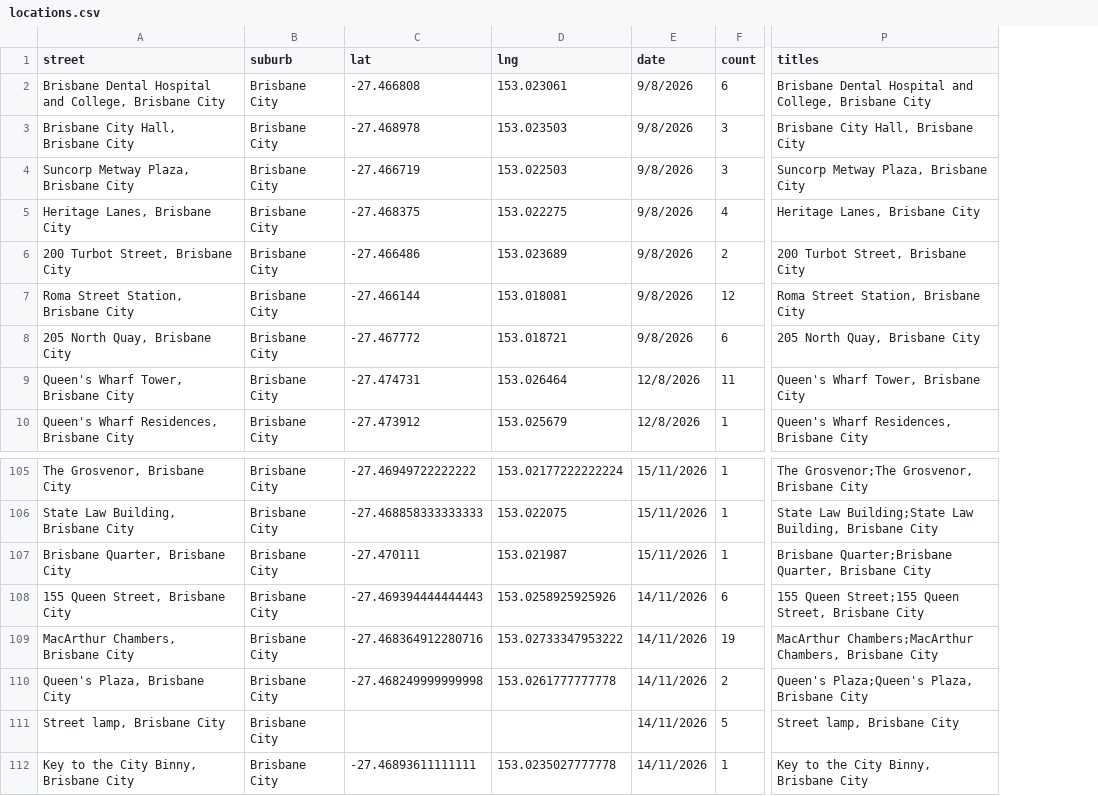
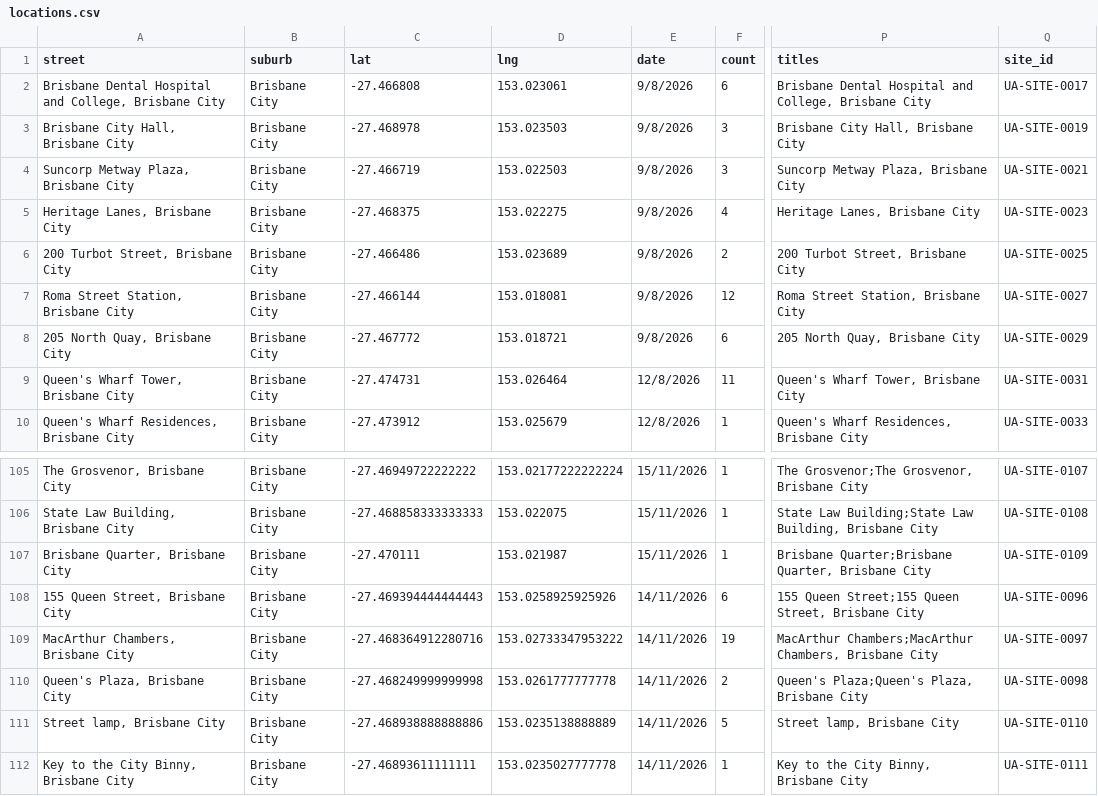
Before and after one commit to sproutssorbets/bne-urban, a CSV file: locations.csv, drawn as a sheet; only a part is shown, gaps mark what is left out; the diff names each change by its address in the sheet, - before the commit and + after, or states it on an @@ line.

```diff
--- a/locations.csv
+++ b/locations.csv
+column Q (site_id), rows 2-10: UA-SITE-0017 | UA-SITE-0019 | UA-SITE-0021 | UA-SITE-0023 | UA-SITE-0025 | UA-SITE-0027 | UA-SITE-0029 | UA-SITE-0031 | UA-SITE-0033; rows 105-112: UA-SITE-0107 | UA-SITE-0108 | UA-SITE-0109 | UA-SITE-0096 | UA-SITE-0097 | UA-SITE-0098 | UA-SITE-0110 | UA-SITE-0111
-C111 (lat): (empty)
+C111 (lat): -27.468938888888886
-D111 (lng): (empty)
+D111 (lng): 153.0235138888889
```
